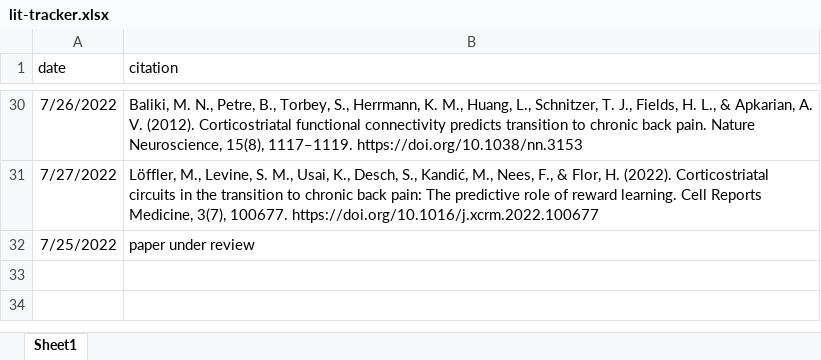
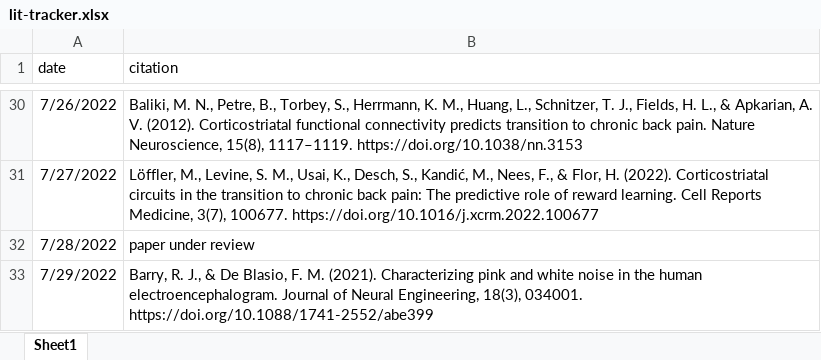
Before and after one commit to mkmiecik14/lit-tracker, an Excel workbook: lit-tracker.xlsx, sheet Sheet1, drawn as a sheet; only a part is shown, gaps mark what is left out; values as stored, in another font and other column widths than the file's, no borders; the diff names each change by its address in the sheet, - before the commit and + after, or states it on an @@ line.

Commit message:
daily update

```diff
--- a/lit-tracker.xlsx (sheet Sheet1)
+++ b/lit-tracker.xlsx (sheet Sheet1)
-A32 (date): 7/25/2022
+A32 (date): 7/28/2022
+row 33: 7/29/2022 | Barry, R. J., & De Blasio, F. M. (2021). Characterizing pink and white noise in the human electroencephalogram. Journal of Neural Engineering, 18(3), 034001. https://doi.org/10.1088/1741-2552/abe399
```
